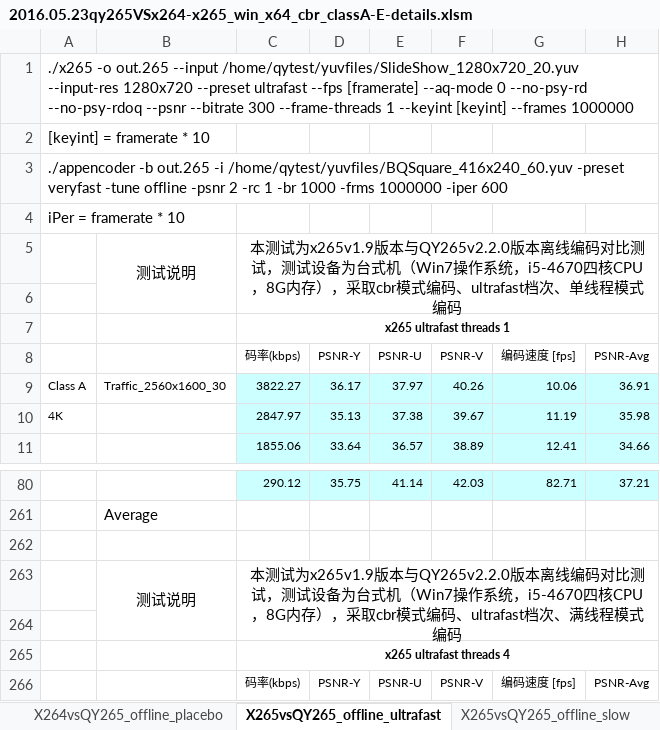
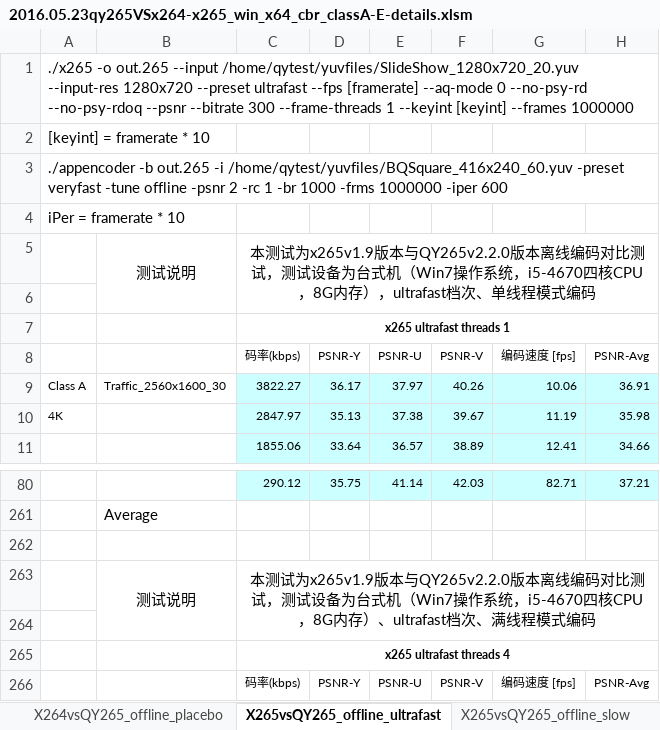
Before and after one commit to ksvc/ks265codec, an Excel workbook: 2016.05.23qy265VSx264-x265_win_x64_cbr_classA-E-details.xlsm, sheet X265vsQY265_offline_ultrafast, drawn as a sheet; only a part is shown, gaps mark what is left out; values as stored, in another font and other column widths than the file's, no borders; conditional formats not drawn; the diff names each change by its address in the sheet, - before the commit and + after, or states it on an @@ line.

```diff
--- a/2016.05.23qy265VSx264-x265_win_x64_cbr_classA-E-details.xlsm (sheet X265vsQY265_offline_ultrafast)
+++ b/2016.05.23qy265VSx264-x265_win_x64_cbr_classA-E-details.xlsm (sheet X265vsQY265_offline_ultrafast)
-C5: …内存），采取cbr模式编码、ultrafast档次、…
+C5: …内存），ultrafast档次、…
-C263: …8G内存），采取cbr模式编码、ultrafast档次…
+C263: …8G内存）、ultrafast档次…
```
Also changed, not shown: sheet X265vsQY265_offline_slow, sheet X264vsQY265_offline_slow, sheet X264vsQY265_offline_veryfast, sheet X265vsQY265_offline_placebo, sheet X264vsQY265_offline_placebo.
